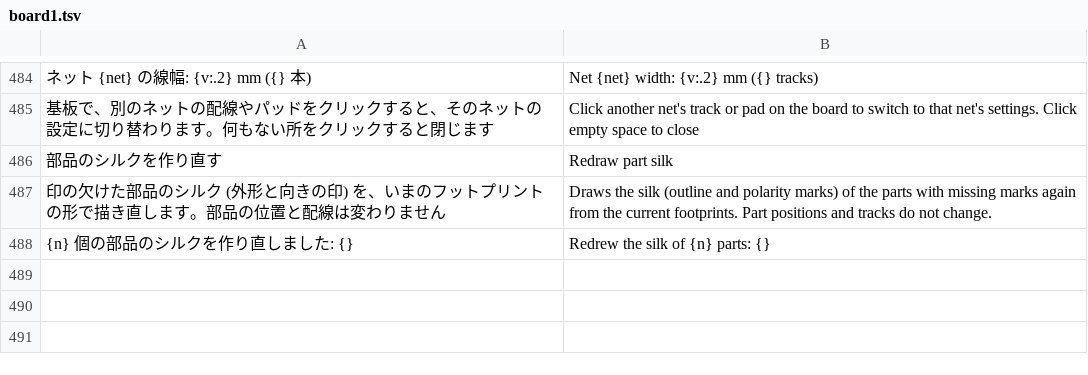
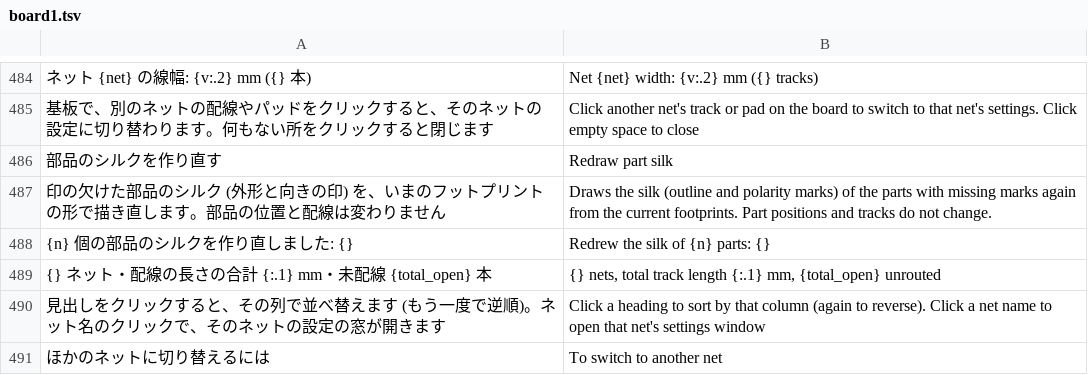
Before and after one commit to K2EXTER/circuitCad, a TSV file: crates/i18n/en/board1.tsv, drawn as a sheet; only a part is shown, gaps mark what is left out; the diff names each change by its address in the sheet, - before the commit and + after, or states it on an @@ line.

```diff
--- a/crates/i18n/en/board1.tsv
+++ b/crates/i18n/en/board1.tsv
+row 489: {} ネット・配線の長さの合計 {:.1} mm・未配線 {total_open} 本 | {} nets, total track length {:.1} mm, {total_open} unrouted
+row 490: 見出しをクリックすると、その列で並べ替えます (もう一度で逆順)。ネット名のクリックで、そのネットの設定の窓が開きます | Click a heading to sort by that column (again to reverse). Click a net name to open that net's settings window
+row 491: ほかのネットに切り替えるには | To switch to another net
```
Also changed, not shown: crates/i18n/en/p2lib1.tsv, 6 other files.
